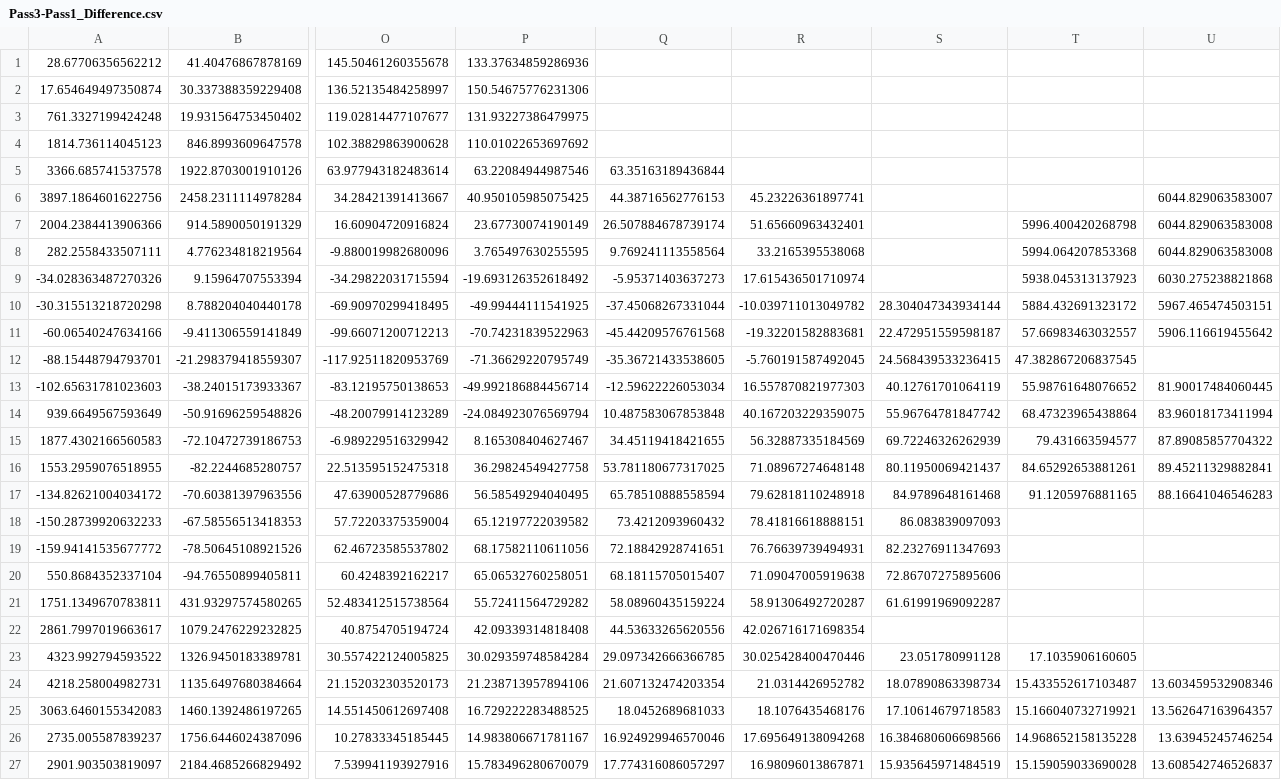
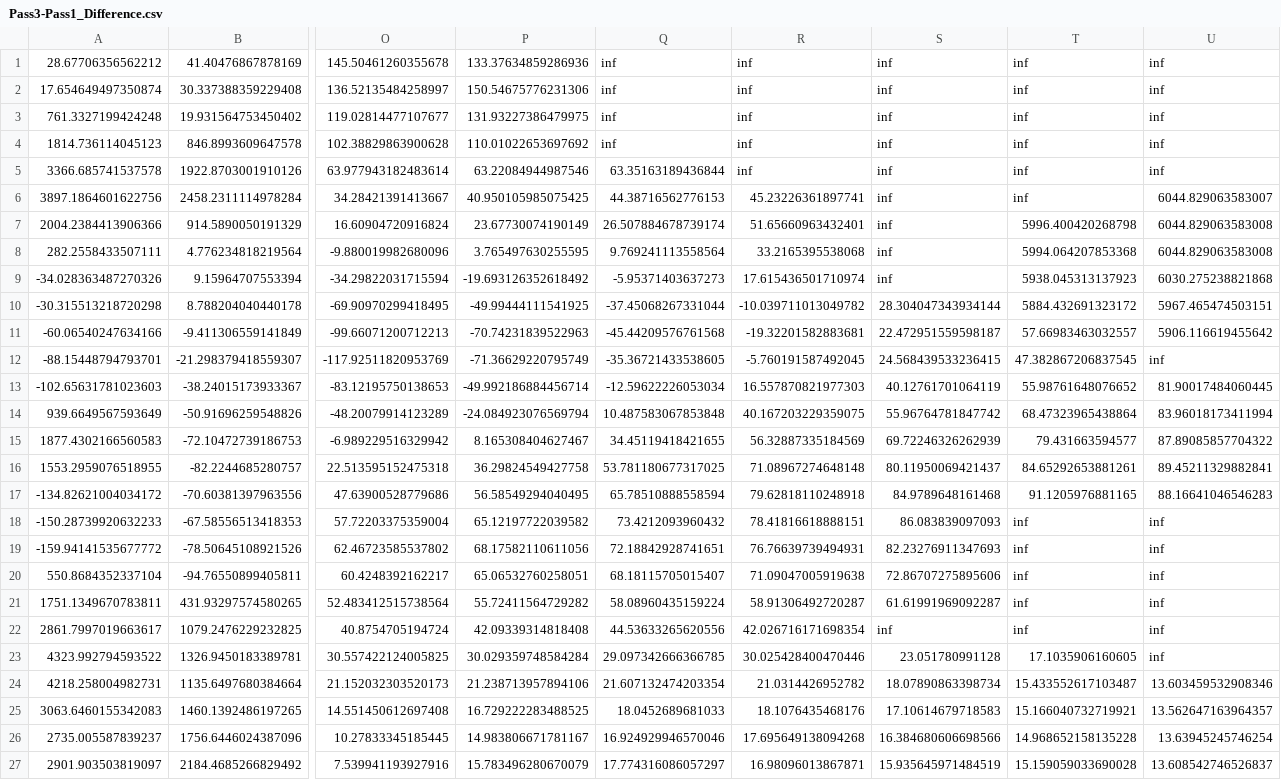
Before and after one commit to Old-World-Yew/ATSC528, a CSV file: 3-Successive_Corrections/Pass3-Pass1_Difference.csv, drawn as a sheet; only a part is shown, gaps mark what is left out; the diff names each change by its address in the sheet, - before the commit and + after, or states it on an @@ line.

```diff
--- a/3-Successive_Corrections/Pass3-Pass1_Difference.csv
+++ b/3-Successive_Corrections/Pass3-Pass1_Difference.csv
-Q1:Q4: (empty)
+Q1:Q4: inf
-R1:R5: (empty)
+R1:R5: inf
-S1:S9: (empty)
+S1:S9: inf
-T1:T6: (empty)
+T1:T6: inf
-U1:U5: (empty)
+U1:U5: inf
-U12: (empty)
+U12: inf
-T18:T22: (empty)
+T18:T22: inf
-U18:U23: (empty)
+U18:U23: inf
-S22: (empty)
+S22: inf
```
Also changed, not shown: 3-Successive_Corrections/AnalysisPass2.csv, 3-Successive_Corrections/AnalysisPass3.csv, 4 other files.
